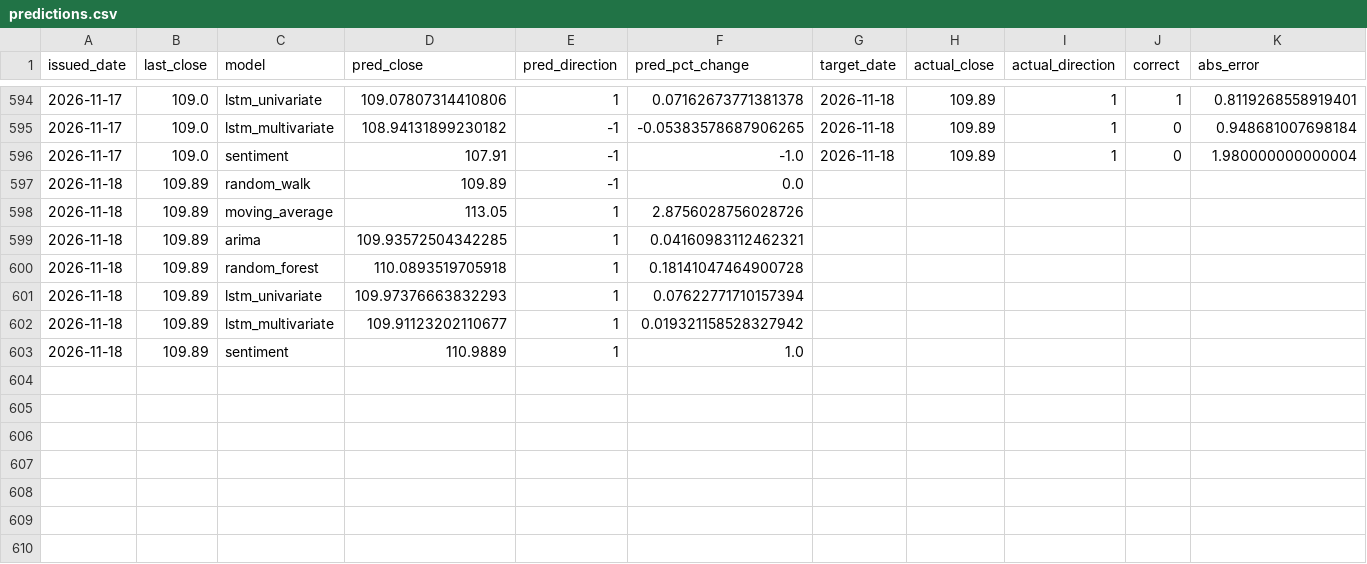
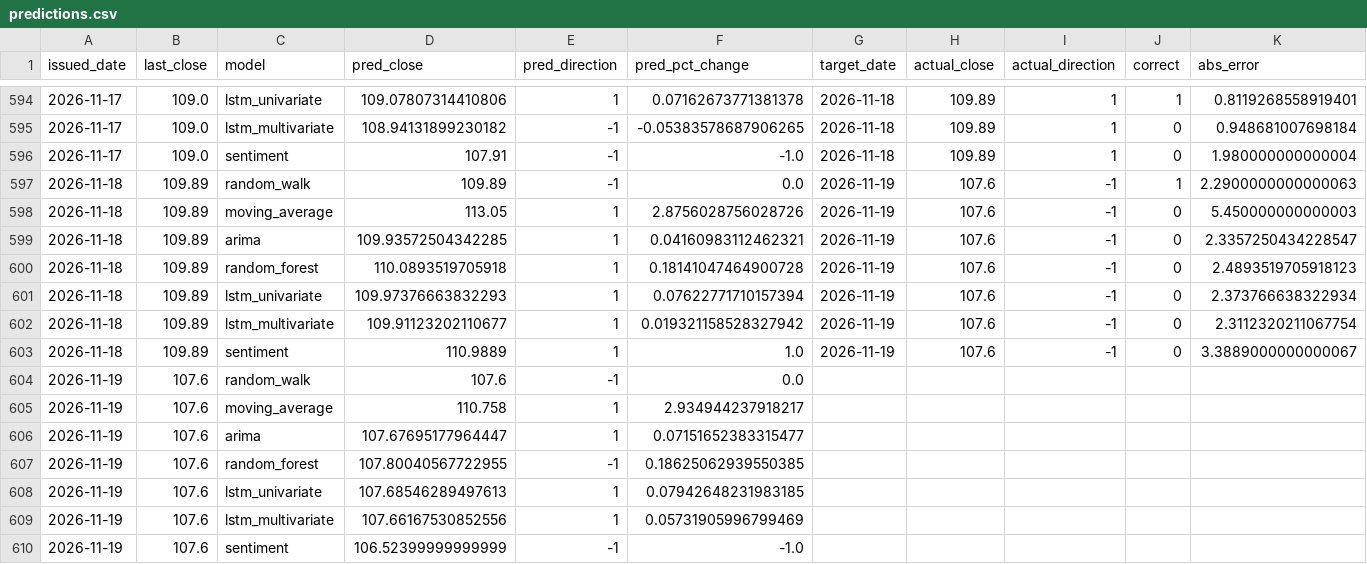
Before and after one commit to shichuhao/sangfor_stock_prediction, a CSV file: outputs/predictions.csv, drawn as a sheet; only a part is shown, gaps mark what is left out.

```diff
--- a/outputs/predictions.csv
+++ b/outputs/predictions.csv
@@ -596,8 +596,15 @@
 2026-11-17,109.0,sentiment,107.91,-1,-1.0,2026-11-18,109.89,1,0,1.980000000000004
-2026-11-18,109.89,random_walk,109.89,-1,0.0,,,,,
-2026-11-18,109.89,moving_average,113.05,1,2.8756028756028726,,,,,
-2026-11-18,109.89,arima,109.93572504342285,1,0.04160983112462321,,,,,
-2026-11-18,109.89,random_forest,110.0893519705918,1,0.18141047464900728,,,,,
-2026-11-18,109.89,lstm_univariate,109.97376663832293,1,0.07622771710157394,,,,,
-2026-11-18,109.89,lstm_multivariate,109.91123202110677,1,0.019321158528327942,,,,,
-2026-11-18,109.89,sentiment,110.9889,1,1.0,,,,,
+2026-11-18,109.89,random_walk,109.89,-1,0.0,2026-11-19,107.6,-1,1,2.2900000000000063
+2026-11-18,109.89,moving_average,113.05,1,2.8756028756028726,2026-11-19,107.6,-1,0,5.450000000000003
+2026-11-18,109.89,arima,109.93572504342285,1,0.04160983112462321,2026-11-19,107.6,-1,0,2.3357250434228547
+2026-11-18,109.89,random_forest,110.0893519705918,1,0.18141047464900728,2026-11-19,107.6,-1,0,2.4893519705918123
+2026-11-18,109.89,lstm_univariate,109.97376663832293,1,0.07622771710157394,2026-11-19,107.6,-1,0,2.373766638322934
+2026-11-18,109.89,lstm_multivariate,109.91123202110677,1,0.019321158528327942,2026-11-19,107.6,-1,0,2.3112320211067754
+2026-11-18,109.89,sentiment,110.9889,1,1.0,2026-11-19,107.6,-1,0,3.3889000000000067
+2026-11-19,107.6,random_walk,107.6,-1,0.0,,,,,
+2026-11-19,107.6,moving_average,110.758,1,2.934944237918217,,,,,
+2026-11-19,107.6,arima,107.67695177964447,1,0.07151652383315477,,,,,
+2026-11-19,107.6,random_forest,107.80040567722955,-1,0.18625062939550385,,,,,
+2026-11-19,107.6,lstm_univariate,107.68546289497613,1,0.07942648231983185,,,,,
+2026-11-19,107.6,lstm_multivariate,107.66167530852556,1,0.05731905996799469,,,,,
+2026-11-19,107.6,sentiment,106.52399999999999,-1,-1.0,,,,,
```
Also changed, not shown: data/history.csv, data/index.csv, 2 other files.
